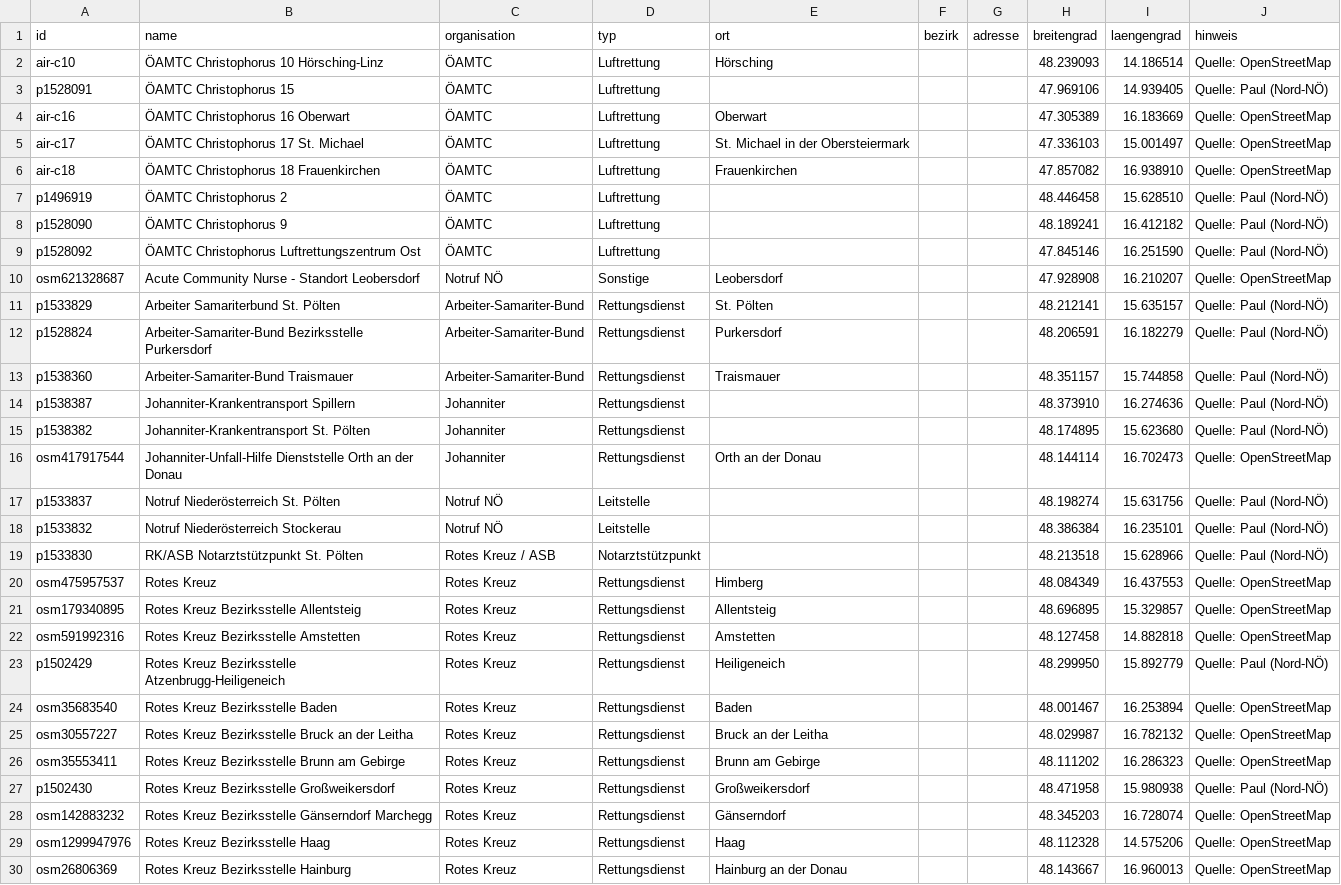
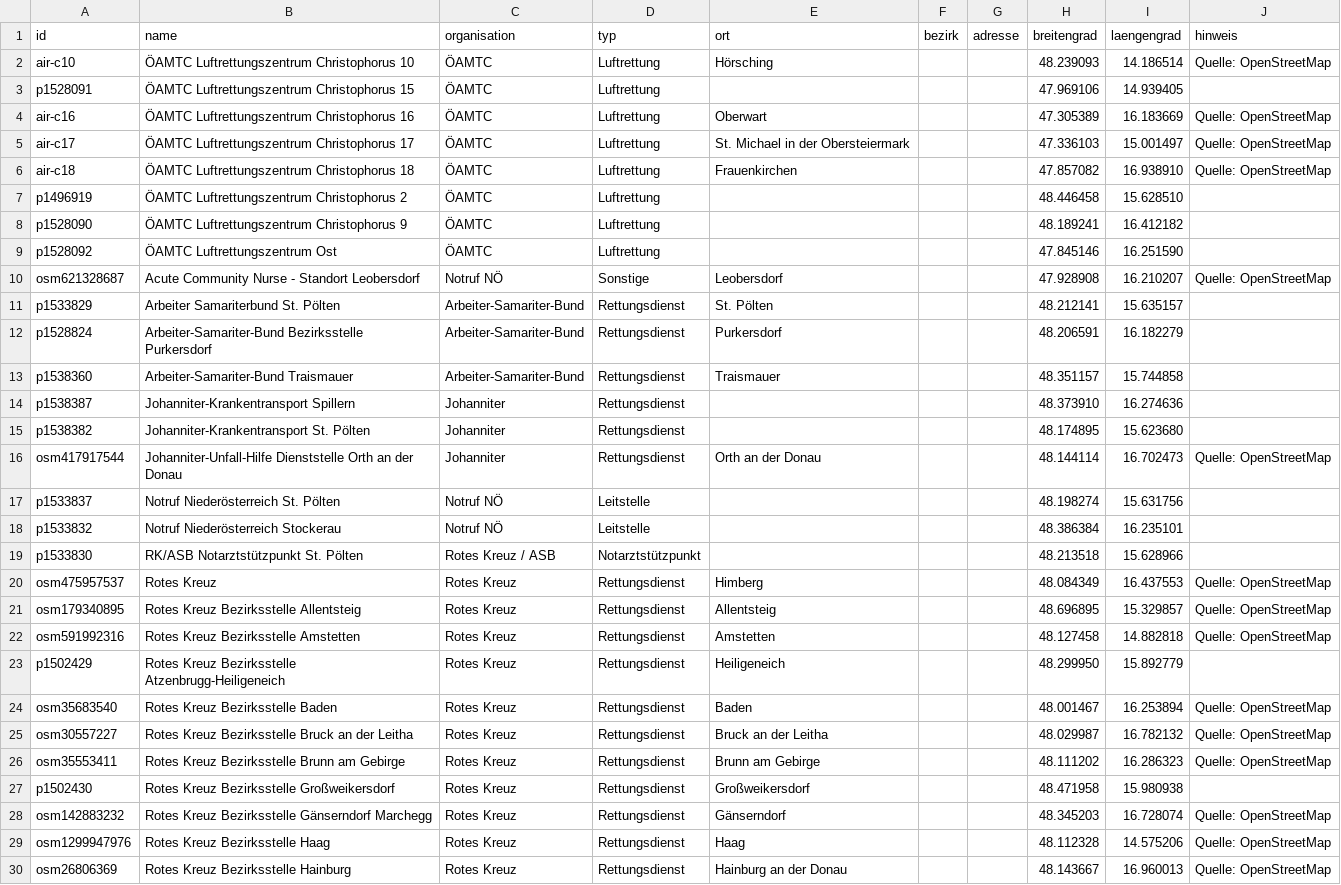
Before and after one commit to PHolzreiter/leitwerk, a CSV file: data/default/dienststellen.csv, drawn as a sheet; only a part is shown; the diff covers the shown part only.

```diff
--- a/data/default/dienststellen.csv
+++ b/data/default/dienststellen.csv
@@ -1,20 +1,20 @@
 id;name;organisation;typ;ort;bezirk;adresse;breitengrad;laengengrad;hinweis
-air-c10;ÖAMTC Christophorus 10 Hörsching-Linz;ÖAMTC;Luftrettung;Hörsching;;;48.239093;14.186514;Quelle: OpenStreetMap
-p1528091;ÖAMTC Christophorus 15;ÖAMTC;Luftrettung;;;;47.969106;14.939405;Quelle: Paul (Nord-NÖ)
-air-c16;ÖAMTC Christophorus 16 Oberwart;ÖAMTC;Luftrettung;Oberwart;;;47.305389;16.183669;Quelle: OpenStreetMap
-air-c17;ÖAMTC Christophorus 17 St. Michael;ÖAMTC;Luftrettung;St. Michael in der Obersteiermark;;;47.336103;15.001497;Quelle: OpenStreetMap
-air-c18;ÖAMTC Christophorus 18 Frauenkirchen;ÖAMTC;Luftrettung;Frauenkirchen;;;47.857082;16.938910;Quelle: OpenStreetMap
-p1496919;ÖAMTC Christophorus 2;ÖAMTC;Luftrettung;;;;48.446458;15.628510;Quelle: Paul (Nord-NÖ)
-p1528090;ÖAMTC Christophorus 9;ÖAMTC;Luftrettung;;;;48.189241;16.412182;Quelle: Paul (Nord-NÖ)
-p1528092;ÖAMTC Christophorus Luftrettungszentrum Ost;ÖAMTC;Luftrettung;;;;47.845146;16.251590;Quelle: Paul (Nord-NÖ)
+air-c10;ÖAMTC Luftrettungszentrum Christophorus 10;ÖAMTC;Luftrettung;Hörsching;;;48.239093;14.186514;Quelle: OpenStreetMap
+p1528091;ÖAMTC Luftrettungszentrum Christophorus 15;ÖAMTC;Luftrettung;;;;47.969106;14.939405;
+air-c16;ÖAMTC Luftrettungszentrum Christophorus 16;ÖAMTC;Luftrettung;Oberwart;;;47.305389;16.183669;Quelle: OpenStreetMap
+air-c17;ÖAMTC Luftrettungszentrum Christophorus 17;ÖAMTC;Luftrettung;St. Michael in der Obersteiermark;;;47.336103;15.001497;Quelle: OpenStreetMap
+air-c18;ÖAMTC Luftrettungszentrum Christophorus 18;ÖAMTC;Luftrettung;Frauenkirchen;;;47.857082;16.938910;Quelle: OpenStreetMap
+p1496919;ÖAMTC Luftrettungszentrum Christophorus 2;ÖAMTC;Luftrettung;;;;48.446458;15.628510;
+p1528090;ÖAMTC Luftrettungszentrum Christophorus 9;ÖAMTC;Luftrettung;;;;48.189241;16.412182;
+p1528092;ÖAMTC Luftrettungszentrum Ost;ÖAMTC;Luftrettung;;;;47.845146;16.251590;
 osm621328687;Acute Community Nurse - Standort Leobersdorf;Notruf NÖ;Sonstige;Leobersdorf;;;47.928908;16.210207;Quelle: OpenStreetMap
-p1533829;Arbeiter Samariterbund St. Pölten;Arbeiter-Samariter-Bund;Rettungsdienst;St. Pölten;;;48.212141;15.635157;Quelle: Paul (Nord-NÖ)
-p1528824;Arbeiter-Samariter-Bund Bezirksstelle Purkersdorf;Arbeiter-Samariter-Bund;Rettungsdienst;Purkersdorf;;;48.206591;16.182279;Quelle: Paul (Nord-NÖ)
-p1538360;Arbeiter-Samariter-Bund Traismauer;Arbeiter-Samariter-Bund;Rettungsdienst;Traismauer;;;48.351157;15.744858;Quelle: Paul (Nord-NÖ)
-p1538387;Johanniter-Krankentransport Spillern;Johanniter;Rettungsdienst;;;;48.373910;16.274636;Quelle: Paul (Nord-NÖ)
-p1538382;Johanniter-Krankentransport St. Pölten;Johanniter;Rettungsdienst;;;;48.174895;15.623680;Quelle: Paul (Nord-NÖ)
+p1533829;Arbeiter Samariterbund St. Pölten;Arbeiter-Samariter-Bund;Rettungsdienst;St. Pölten;;;48.212141;15.635157;
+p1528824;Arbeiter-Samariter-Bund Bezirksstelle Purkersdorf;Arbeiter-Samariter-Bund;Rettungsdienst;Purkersdorf;;;48.206591;16.182279;
+p1538360;Arbeiter-Samariter-Bund Traismauer;Arbeiter-Samariter-Bund;Rettungsdienst;Traismauer;;;48.351157;15.744858;
+p1538387;Johanniter-Krankentransport Spillern;Johanniter;Rettungsdienst;;;;48.373910;16.274636;
+p1538382;Johanniter-Krankentransport St. Pölten;Johanniter;Rettungsdienst;;;;48.174895;15.623680;
 osm417917544;Johanniter-Unfall-Hilfe Dienststelle Orth an der Donau;Johanniter;Rettungsdienst;Orth an der Donau;;;48.144114;16.702473;Quelle: OpenStreetMap
-p1533837;Notruf Niederösterreich St. Pölten;Notruf NÖ;Leitstelle;;;;48.198274;15.631756;Quelle: Paul (Nord-NÖ)
-p1533832;Notruf Niederösterreich Stockerau;Notruf NÖ;Leitstelle;;;;48.386384;16.235101;Quelle: Paul (Nord-NÖ)
-p1533830;RK/ASB Notarztstützpunkt St. Pölten;Rotes Kreuz / ASB;Notarztstützpunkt;;;;48.213518;15.628966;Quelle: Paul (Nord-NÖ)
+p1533837;Notruf Niederösterreich St. Pölten;Notruf NÖ;Leitstelle;;;;48.198274;15.631756;
+p1533832;Notruf Niederösterreich Stockerau;Notruf NÖ;Leitstelle;;;;48.386384;16.235101;
+p1533830;RK/ASB Notarztstützpunkt St. Pölten;Rotes Kreuz / ASB;Notarztstützpunkt;;;;48.213518;15.628966;
 osm475957537;Rotes Kreuz;Rotes Kreuz;Rettungsdienst;Himberg;;;48.084349;16.437553;Quelle: OpenStreetMap
@@ -22,3 +22,3 @@ osm179340895;Rotes Kreuz Bezirksstelle Allentsteig;Rotes Kreuz;Rettungsdienst;Al
 osm591992316;Rotes Kreuz Bezirksstelle Amstetten;Rotes Kreuz;Rettungsdienst;Amstetten;;;48.127458;14.882818;Quelle: OpenStreetMap
-p1502429;Rotes Kreuz Bezirksstelle Atzenbrugg-Heiligeneich;Rotes Kreuz;Rettungsdienst;Heiligeneich;;;48.299950;15.892779;Quelle: Paul (Nord-NÖ)
+p1502429;Rotes Kreuz Bezirksstelle Atzenbrugg-Heiligeneich;Rotes Kreuz;Rettungsdienst;Heiligeneich;;;48.299950;15.892779;
 osm35683540;Rotes Kreuz Bezirksstelle Baden;Rotes Kreuz;Rettungsdienst;Baden;;;48.001467;16.253894;Quelle: OpenStreetMap
@@ -26,3 +26,3 @@ osm30557227;Rotes Kreuz Bezirksstelle Bruck an der Leitha;Rotes Kreuz;Rettungsdi
 osm35553411;Rotes Kreuz Bezirksstelle Brunn am Gebirge;Rotes Kreuz;Rettungsdienst;Brunn am Gebirge;;;48.111202;16.286323;Quelle: OpenStreetMap
-p1502430;Rotes Kreuz Bezirksstelle Großweikersdorf;Rotes Kreuz;Rettungsdienst;Großweikersdorf;;;48.471958;15.980938;Quelle: Paul (Nord-NÖ)
+p1502430;Rotes Kreuz Bezirksstelle Großweikersdorf;Rotes Kreuz;Rettungsdienst;Großweikersdorf;;;48.471958;15.980938;
 osm142883232;Rotes Kreuz Bezirksstelle Gänserndorf Marchegg;Rotes Kreuz;Rettungsdienst;Gänserndorf;;;48.345203;16.728074;Quelle: OpenStreetMap
```
Also changed, not shown: 24 edited cells elsewhere in this file, data/beispiele/beispiel_fahrzeuge.csv, data/beispiele/beispiel_pois.csv, 35 other files.
